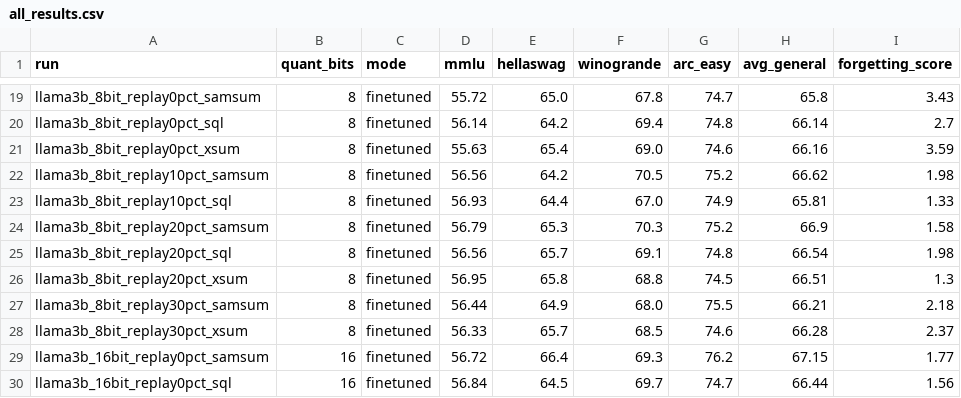
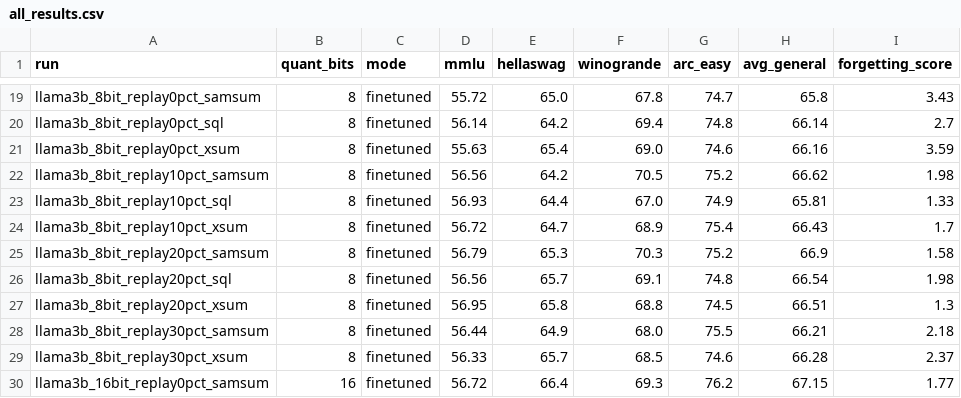
Before and after one commit to AnsariUsaid/qlora-forgetting-replay, a CSV file: results/all_results.csv, drawn as a sheet; only a part is shown, gaps mark what is left out; the shorter side is filled out with more unchanged rows.

Commit message:
XSum 8-bit 10%: FS 1.70 — XSUM GRID COMPLETE (3x4). All 4 XSum rows ordered 4>8>16; 10/11 project rows ordered

```diff
--- a/results/all_results.csv
+++ b/results/all_results.csv
@@ -23,2 +23,3 @@ llama3b_8bit_replay10pct_samsum,8,finetuned,56.56,64.2,70.5,75.2,66.62,1.98
 llama3b_8bit_replay10pct_sql,8,finetuned,56.93,64.4,67.0,74.9,65.81,1.33
+llama3b_8bit_replay10pct_xsum,8,finetuned,56.72,64.7,68.9,75.4,66.43,1.7
 llama3b_8bit_replay20pct_samsum,8,finetuned,56.79,65.3,70.3,75.2,66.9,1.58
```
Also changed, not shown: results/task_results.csv, 2 other files.
